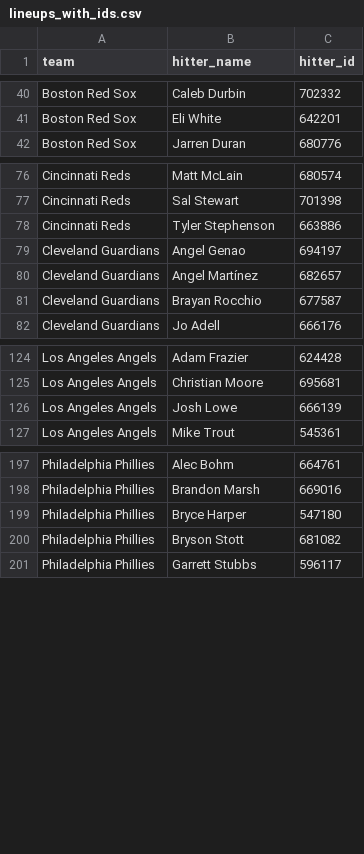
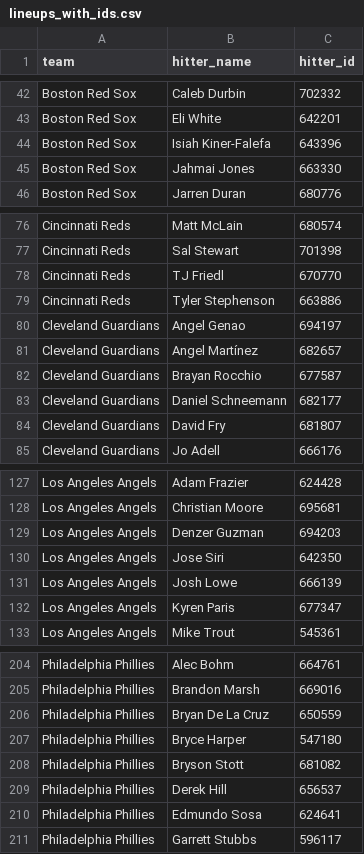
Before and after one commit to syocum9422-blip/sports_model_site, a CSV file: data/mlb/lineups_with_ids.csv, drawn as a sheet; only a part is shown, gaps mark what is left out; the diff covers the shown part only; the diff names each change by its address in the sheet, - before the commit and + after, or states it on an @@ line.

```diff
--- a/data/mlb/lineups_with_ids.csv
+++ b/data/mlb/lineups_with_ids.csv
+row 44: Boston Red Sox | Isiah Kiner-Falefa | 643396
+row 45: Boston Red Sox | Jahmai Jones | 663330
+row 78: Cincinnati Reds | TJ Friedl | 670770
+row 83: Cleveland Guardians | Daniel Schneemann | 682177
+row 84: Cleveland Guardians | David Fry | 681807
+row 129: Los Angeles Angels | Denzer Guzman | 694203
+row 130: Los Angeles Angels | Jose Siri | 642350
+row 132: Los Angeles Angels | Kyren Paris | 677347
+row 206: Philadelphia Phillies | Bryan De La Cruz | 650559
+row 209: Philadelphia Phillies | Derek Hill | 656537
+row 210: Philadelphia Phillies | Edmundo Sosa | 624641
```
Also changed, not shown: 18 added rows and 16 removed rows elsewhere in this file, 2 other files.
